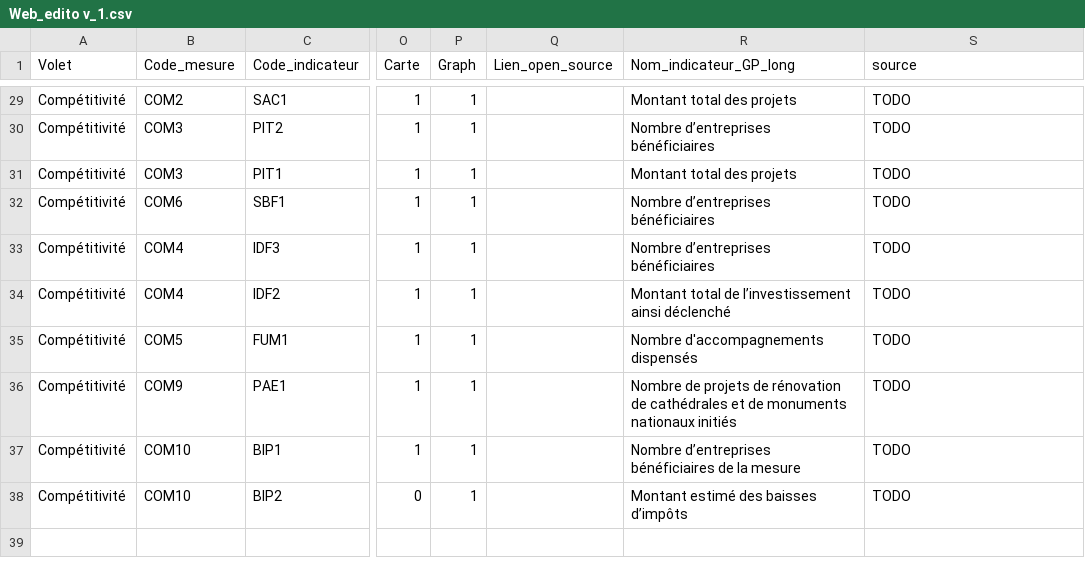
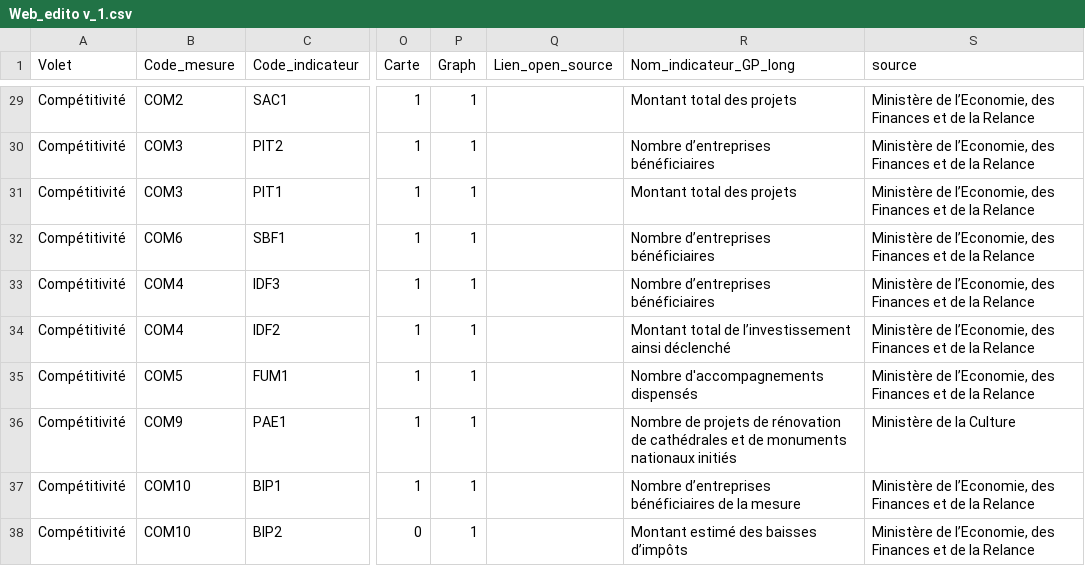
Before and after one commit to 139bercy/dashboard_widgets, a CSV file: dashboard-configuration/Web_edito v_1.csv, drawn as a sheet; only a part is shown, gaps mark what is left out; the diff covers the shown part only; the diff names each change by its address in the sheet, - before the commit and + after, or states it on an @@ line.

Commit message:
Mise à jour des détails sur les sources des indicateurs

```diff
--- a/dashboard-configuration/Web_edito v_1.csv
+++ b/dashboard-configuration/Web_edito v_1.csv
-S29:S35 (source): TODO
+S29:S35 (source): Ministère de l’Economie, des Finances et de la Relance
-S36 (source): TODO
+S36 (source): Ministère de la Culture
-S37:S38 (source): TODO
+S37:S38 (source): Ministère de l’Economie, des Finances et de la Relance
```
Also changed, not shown: 27 edited cells elsewhere in this file, 1 other file.
